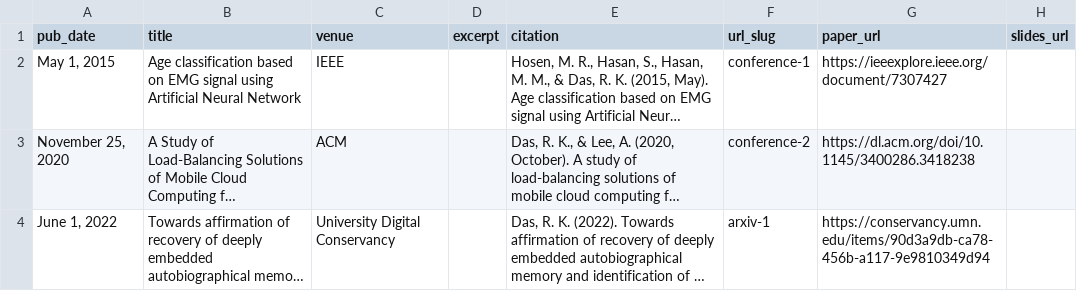
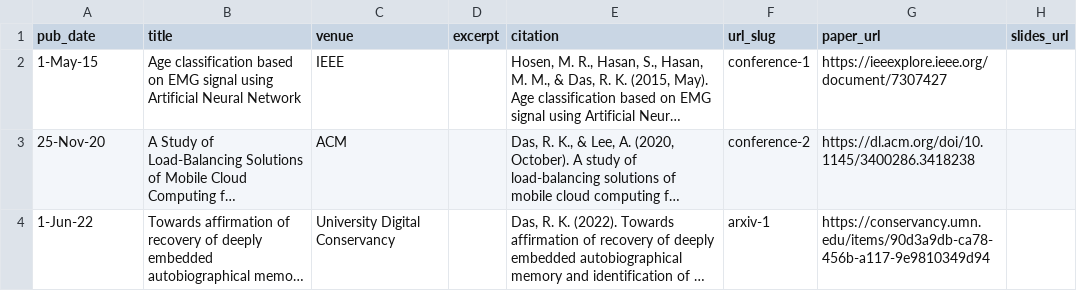
Before and after one commit to rupakdas18/rupakdas18.github.io, a TSV file: markdown_generator/publications.tsv, drawn as a sheet; long unchanged cells end in …; the diff names each change by its address in the sheet, - before the commit and + after, or states it on an @@ line.

```diff
--- a/markdown_generator/publications.tsv
+++ b/markdown_generator/publications.tsv
-A2 (pub_date): May 1, 2015
+A2 (pub_date): 1-May-15
-A3 (pub_date): November 25, 2020
+A3 (pub_date): 25-Nov-20
-A4 (pub_date): June 1, 2022
+A4 (pub_date): 1-Jun-22
```
Also changed, not shown: 3 other files.
